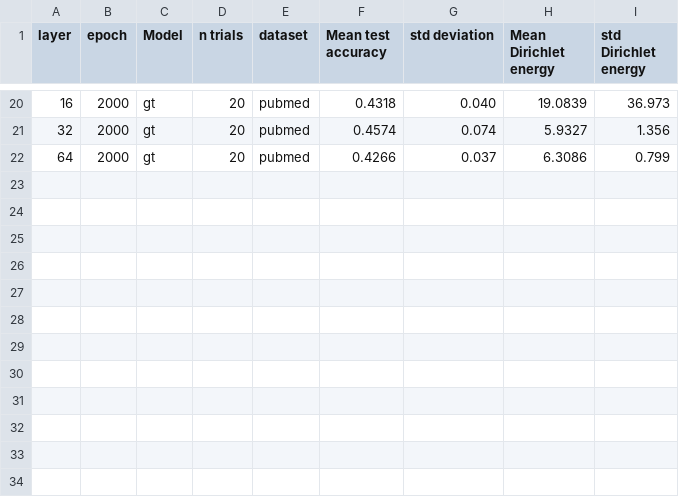
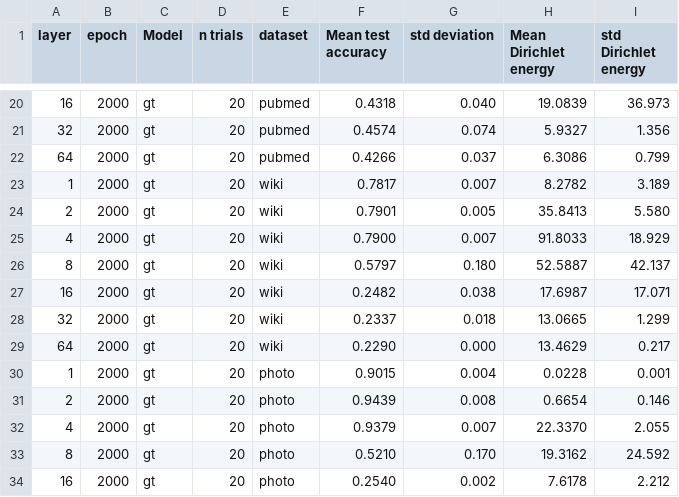
Before and after one commit to Luosmallrui/Accept, a CSV file: AERO-GNN-main/results/gt.csv, drawn as a sheet; only a part is shown, gaps mark what is left out.

```diff
--- a/AERO-GNN-main/results/gt.csv
+++ b/AERO-GNN-main/results/gt.csv
@@ -22 +22,13 @@ layer,epoch,Model,n trials,dataset,Mean test accuracy,std deviation,Mean Dirichl
 64,2000,gt,20,pubmed,0.4266,0.037,6.3086,0.799
+1,2000,gt,20,wiki,0.7817,0.007,8.2782,3.189
+2,2000,gt,20,wiki,0.7901,0.005,35.8413,5.580
+4,2000,gt,20,wiki,0.7900,0.007,91.8033,18.929
+8,2000,gt,20,wiki,0.5797,0.180,52.5887,42.137
+16,2000,gt,20,wiki,0.2482,0.038,17.6987,17.071
+32,2000,gt,20,wiki,0.2337,0.018,13.0665,1.299
+64,2000,gt,20,wiki,0.2290,0.000,13.4629,0.217
+1,2000,gt,20,photo,0.9015,0.004,0.0228,0.001
+2,2000,gt,20,photo,0.9439,0.008,0.6654,0.146
+4,2000,gt,20,photo,0.9379,0.007,22.3370,2.055
+8,2000,gt,20,photo,0.5210,0.170,19.3162,24.592
+16,2000,gt,20,photo,0.2540,0.002,7.6178,2.212
```
Also changed, not shown: AERO-GNN-main/results/gprgnn.csv, 2 other files.
